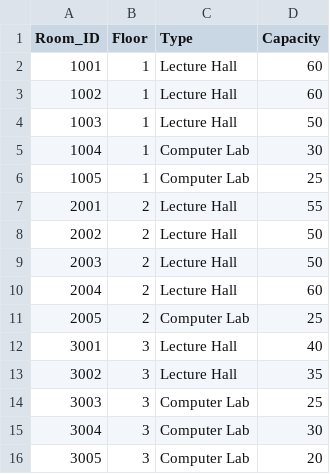
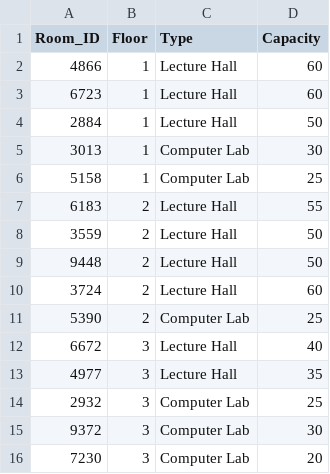
Before and after one commit to ALiALshehrii/Classroom_Schedular, a CSV file: data/rooms.csv, drawn as a sheet.

```diff
--- a/data/rooms.csv
+++ b/data/rooms.csv
@@ -1,16 +1,16 @@
 Room_ID,Floor,Type,Capacity
-1001,1,Lecture Hall,60
-1002,1,Lecture Hall,60
-1003,1,Lecture Hall,50
-1004,1,Computer Lab,30
-1005,1,Computer Lab,25
-2001,2,Lecture Hall,55
-2002,2,Lecture Hall,50
-2003,2,Lecture Hall,50
-2004,2,Lecture Hall,60
-2005,2,Computer Lab,25
-3001,3,Lecture Hall,40
-3002,3,Lecture Hall,35
-3003,3,Computer Lab,25
-3004,3,Computer Lab,30
-3005,3,Computer Lab,20
+4866,1,Lecture Hall,60
+6723,1,Lecture Hall,60
+2884,1,Lecture Hall,50
+3013,1,Computer Lab,30
+5158,1,Computer Lab,25
+6183,2,Lecture Hall,55
+3559,2,Lecture Hall,50
+9448,2,Lecture Hall,50
+3724,2,Lecture Hall,60
+5390,2,Computer Lab,25
+6672,3,Lecture Hall,40
+4977,3,Lecture Hall,35
+2932,3,Computer Lab,25
+9372,3,Computer Lab,30
+7230,3,Computer Lab,20
```
Also changed, not shown: data/schedule.csv, 6 other files.
